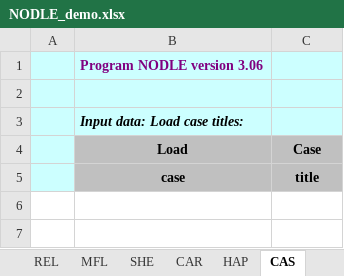
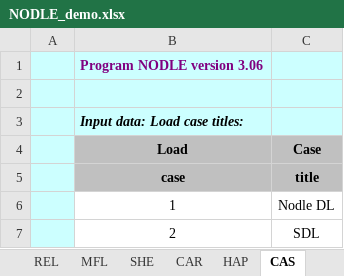
Before and after one commit to MEMAndersen/DynSys, an Excel workbook: examples/Nodle import/NODLE_demo.xlsx, sheet CAS, drawn as a sheet; values as stored, in another font and other column widths than the file's, no borders; the diff names each change by its address in the sheet, - before the commit and + after, or states it on an @@ line.

```diff
--- a/examples/Nodle import/NODLE_demo.xlsx (sheet CAS)
+++ b/examples/Nodle import/NODLE_demo.xlsx (sheet CAS)
+row 6:  | 1 | Nodle DL
+row 7:  | 2 | SDL
```
Also changed, not shown: sheet SEC, sheet MAT, sheet COM, sheet OPT, sheet RES, sheet NLO, 2 more sheets, examples/Nodle import/bigger_model.xlsx, 1 other file.
